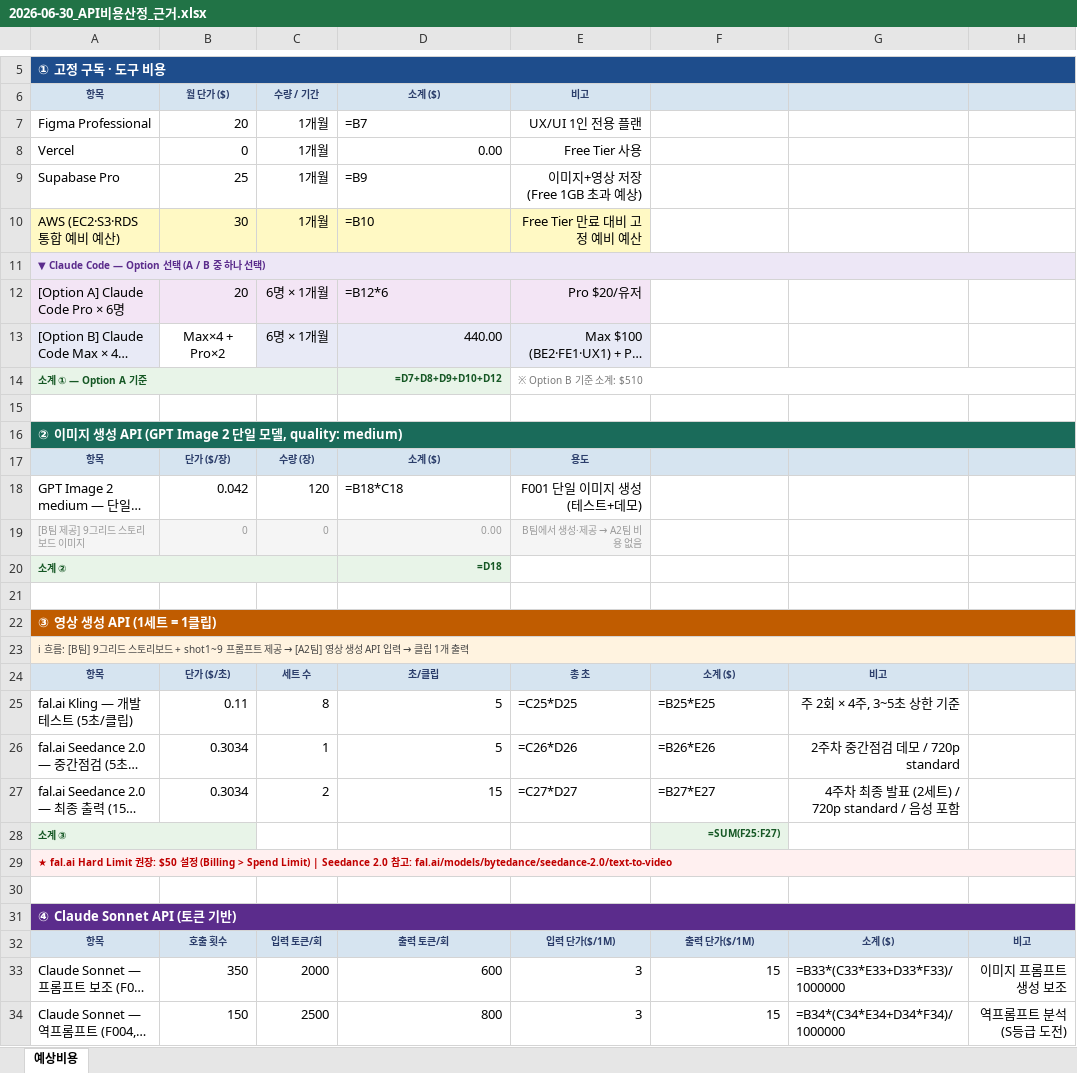
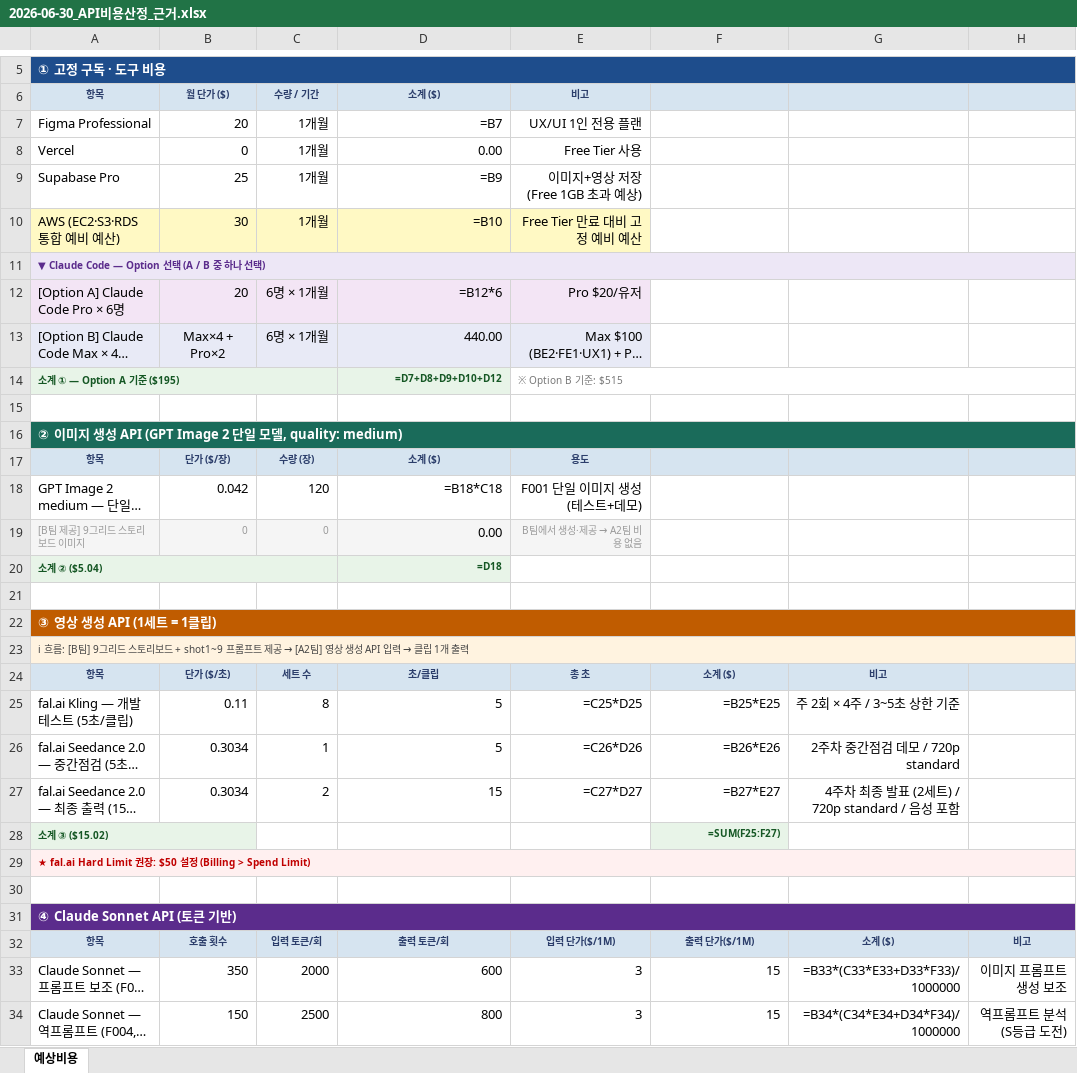
Before and after one commit to framewave-labs/lsg, an Excel workbook: content/02_리서치/2026-06-30_API비용산정_근거.xlsx, sheet 예상비용, drawn as a sheet; only a part is shown, gaps mark what is left out; long unchanged cells end in …; values as stored, in another font and other column widths than the file's, no borders; formulas without a stored value are shown as written; the diff covers the shown part only; the diff names each change by its address in the sheet, - before the commit and + after, or states it on an @@ line.

Commit message:
fix: S등급 예산 수식 오류 수정 (전체 영상+Claude 비용 합산)

```diff
--- a/content/02_리서치/2026-06-30_API비용산정_근거.xlsx (sheet 예상비용)
+++ b/content/02_리서치/2026-06-30_API비용산정_근거.xlsx (sheet 예상비용)
-D7 alignment: left
+D7 alignment: right
-D9:D10 alignment: left
+D9:D10 alignment: right
-D12 alignment: left
+D12 alignment: right
-B13 fill: none
+B13 fill: #E8EAF6
-A14: 소계 ① — Option A 기준
+A14: 소계 ① — Option A 기준 ($195)
-E14: ※ Option B 기준 소계: $510
+E14: ※ Option B 기준: $515
-D18 alignment: left
+D18 alignment: right
-D19 text colour: #999999
+D19 text colour: black, text size: larger
-A20: 소계 ②
+A20: 소계 ② ($5.04)
-E25:F27 alignment: left
+E25:F27 alignment: right
-G25: 주 2회 × 4주, 3~5초 상한 기준
+G25: 주 2회 × 4주 / 3~5초 상한 기준
-A28: 소계 ③
+A28: 소계 ③ ($15.02)
-A29: …Spend Limit) | Seedance 2.0 참고: fal.ai/models/bytedance/seedance-2.0/text-to-video
+A29: …Spend Limit)
-G33:G34 alignment: left
+G33:G34 alignment: right
```
Also changed, not shown: 6 edited cells and cell formats elsewhere in this sheet.
